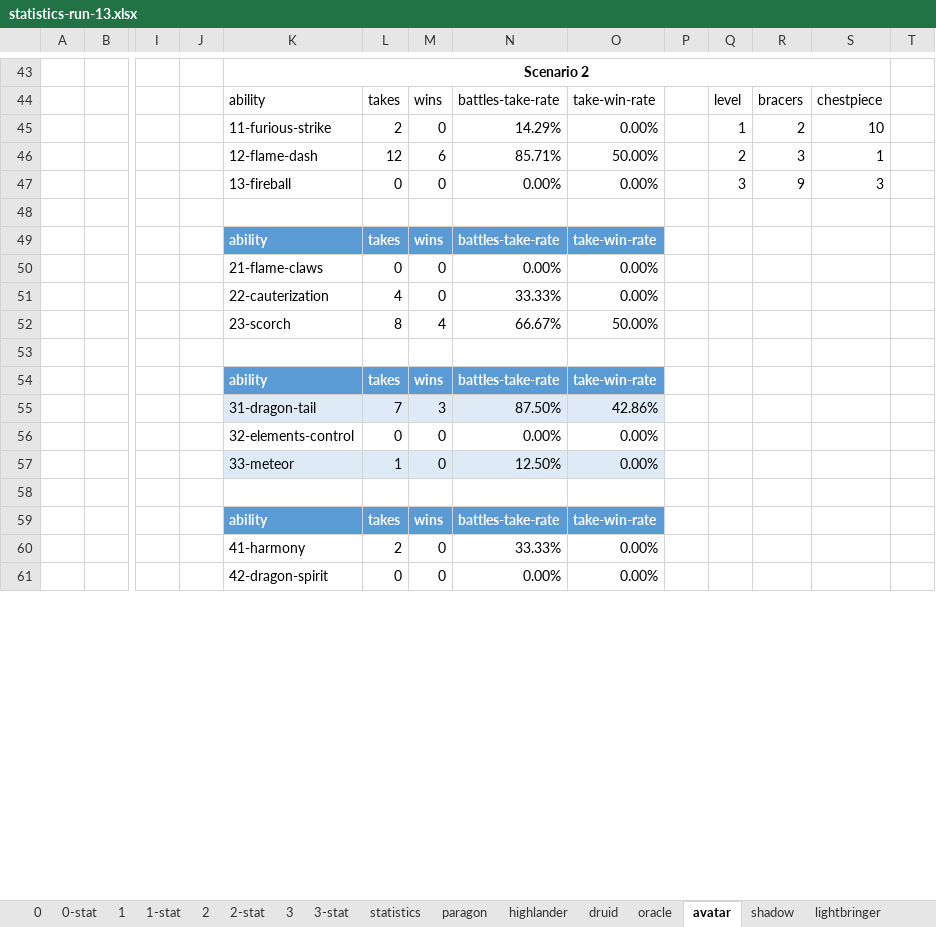
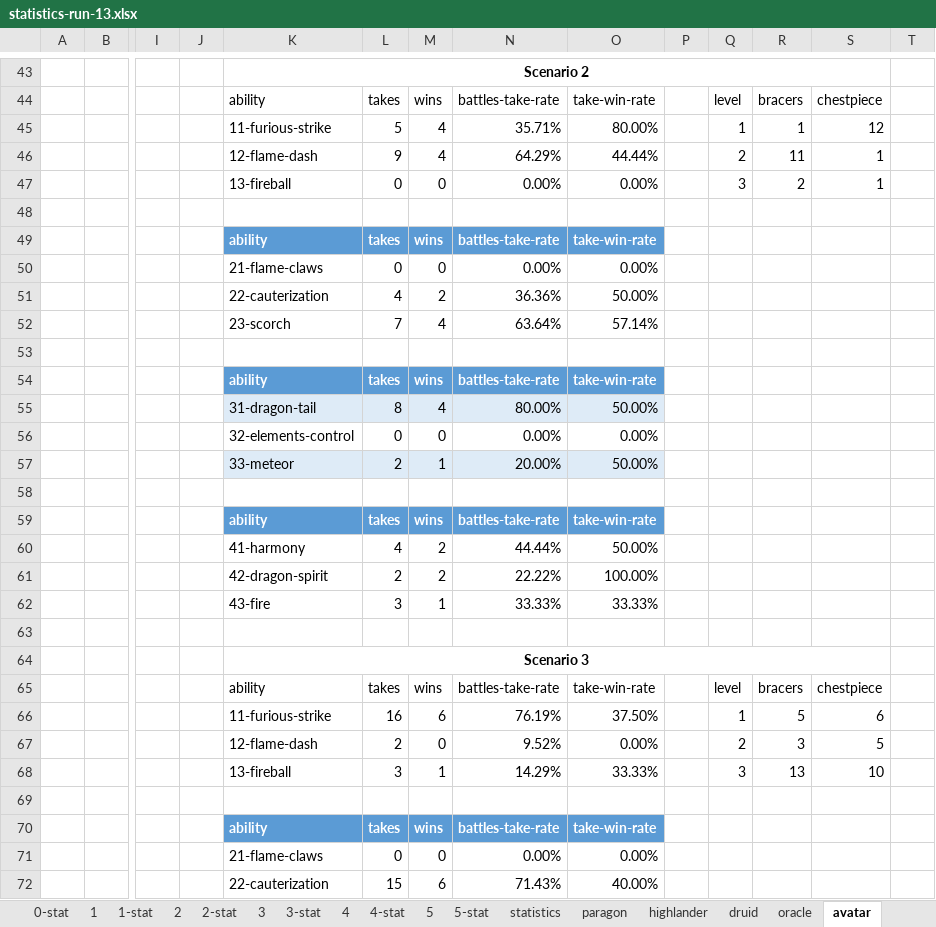
Before and after one commit to losferwords/astaria-bot-backend, an Excel workbook: statistics-runs/statistics-run-13.xlsx, sheet avatar, drawn as a sheet; only a part is shown, gaps mark what is left out; the shorter side is filled out with more unchanged rows; values as stored, in another font and other column widths than the file's, no borders; table styles not drawn; removed rows and columns are numbered as before the commit, all else as after; rows hold the shown columns only; the diff covers the shown part only; the diff names each change by its address in the sheet, - before the commit and + after, or states it on an @@ line.

```diff
--- a/statistics-runs/statistics-run-13.xlsx (sheet avatar)
+++ b/statistics-runs/statistics-run-13.xlsx (sheet avatar)
+sheet tab: 4
+sheet tab: 4-stat
+sheet tab: 5
+sheet tab: 5-stat
-row 45:  |  |  |  | 11-furious-strike | 2 | 0 | 14.29% | 0.00% |  | 1 | 2 | 10
-row 46:  |  |  |  | 12-flame-dash | 12 | 6 | 85.71% | 50.00% |  | 2 | 3 | 1
+row 45:  |  |  |  | 11-furious-strike | 5 | 4 | 35.71% | 80.00% |  | 1 | 1 | 12
+row 46:  |  |  |  | 12-flame-dash | 9 | 4 | 64.29% | 44.44% |  | 2 | 11 | 1
-R47: 9
+R47: 2
-S47: 3
+S47: 1
-row 51:  |  |  |  | 22-cauterization | 4 | 0 | 33.33% | 0.00%
-row 52:  |  |  |  | 23-scorch | 8 | 4 | 66.67% | 50.00%
+row 51:  |  |  |  | 22-cauterization | 4 | 2 | 36.36% | 50.00%
+row 52:  |  |  |  | 23-scorch | 7 | 4 | 63.64% | 57.14%
-row 55:  |  |  |  | 31-dragon-tail | 7 | 3 | 87.50% | 42.86%
+row 55:  |  |  |  | 31-dragon-tail | 8 | 4 | 80.00% | 50.00%
-row 57:  |  |  |  | 33-meteor | 1 | 0 | 12.50% | 0.00%
+row 57:  |  |  |  | 33-meteor | 2 | 1 | 20.00% | 50.00%
+row 60:  |  |  |  | 41-harmony | 4 | 2 | 44.44% | 50.00%
+row 61:  |  |  |  | 42-dragon-spirit | 2 | 2 | 22.22% | 100.00%
+row 62:  |  |  |  | 43-fire | 3 | 1 | 33.33% | 33.33%
-row 63:  |  |  |  | 41-harmony | 2 | 0 | 33.33% | 0.00%
+row 63: (empty)
+row 64:  |  |  |  | Scenario 3
+row 65:  |  |  |  | ability | takes | wins | battles-take-rate | take-win-rate |  | level | bracers | chestpiece
+row 66:  |  |  |  | 11-furious-strike | 16 | 6 | 76.19% | 37.50% |  | 1 | 5 | 6
+row 67:  |  |  |  | 12-flame-dash | 2 | 0 | 9.52% | 0.00% |  | 2 | 3 | 5
+row 68:  |  |  |  | 13-fireball | 3 | 1 | 14.29% | 33.33% |  | 3 | 13 | 10
+row 69: (empty)
+row 70:  |  |  |  | ability | takes | wins | battles-take-rate | take-win-rate
+row 71:  |  |  |  | 21-flame-claws | 0 | 0 | 0.00% | 0.00%
+row 72:  |  |  |  | 22-cauterization | 15 | 6 | 71.43% | 40.00%
```
Also changed, not shown: 63 added rows, 12 removed rows and 16 edited cells elsewhere in this sheet, sheet 0, sheet 2, sheet paragon, sheet avenger, sheet druid, sheet lightbringer, 9 more sheets, formulas that keep their value, hidden cells, 20 other files.
